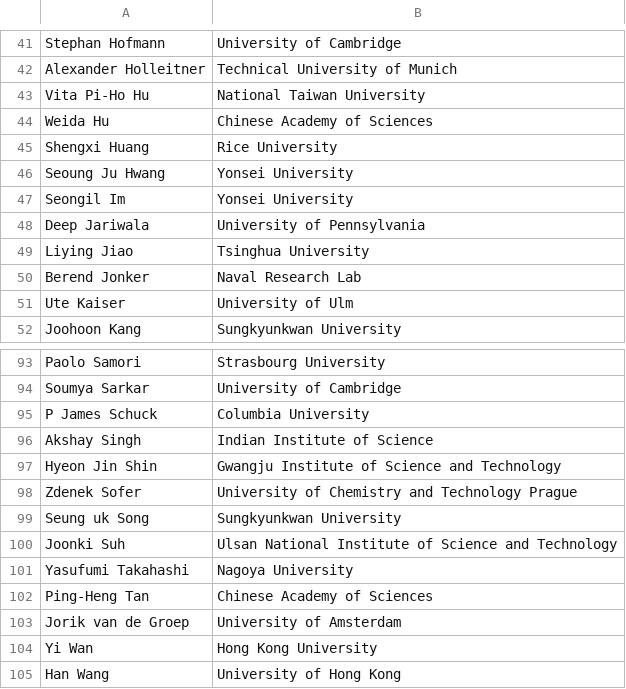
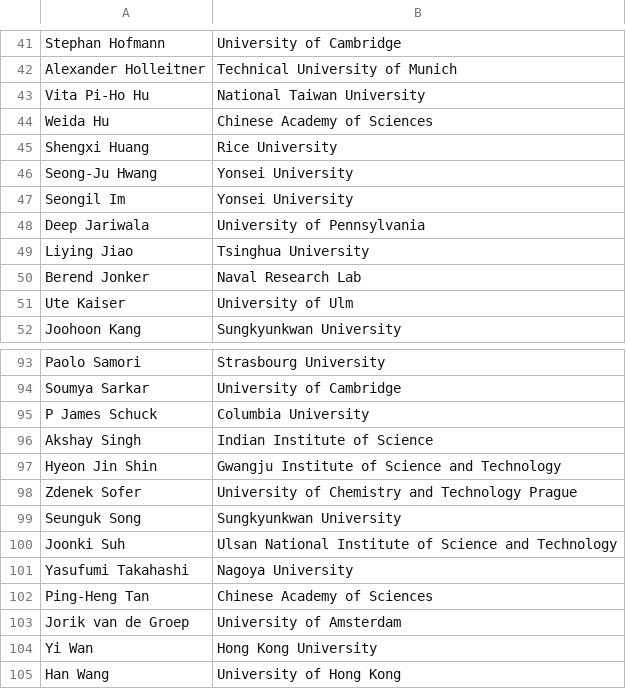
Before and after one commit to 0Hughman0/tmd_conference, a CSV file: tmd_conference/_data/2D_Conference.csv, drawn as a sheet; only a part is shown, gaps mark what is left out.

Commit message:
Update 2D_Conference.csv

```diff
--- a/tmd_conference/_data/2D_Conference.csv
+++ b/tmd_conference/_data/2D_Conference.csv
@@ -45,3 +45,3 @@ Weida Hu,Chinese Academy of Sciences
 Shengxi Huang,Rice University
-Seoung Ju Hwang,Yonsei University
+Seong-Ju Hwang,Yonsei University
 Seongil Im,Yonsei University
@@ -98,3 +98,3 @@ Hyeon Jin Shin,Gwangju Institute of Science and Technology
 Zdenek Sofer,University of Chemistry and Technology Prague
-Seung uk Song,Sungkyunkwan University
+Seunguk Song,Sungkyunkwan University
 Joonki Suh,Ulsan National Institute of Science and Technology
```
